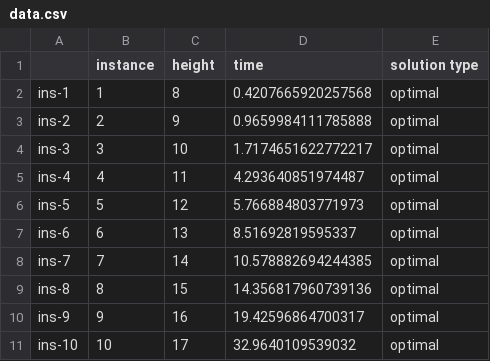
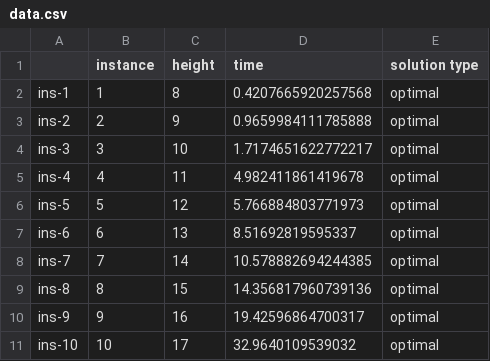
Before and after one commit to rrMat/VLSI-Multi-Paradigm-Solver, a CSV file: SAT/stats/SATModel/no_rotation/no_symmetry_required/bw/z3/data.csv, drawn as a sheet; only a part is shown.

```diff
--- a/SAT/stats/SATModel/no_rotation/no_symmetry_required/bw/z3/data.csv
+++ b/SAT/stats/SATModel/no_rotation/no_symmetry_required/bw/z3/data.csv
@@ -4,3 +4,3 @@ ins-2,2,9,0.9659984111785888,optimal
 ins-3,3,10,1.7174651622772217,optimal
-ins-4,4,11,4.293640851974487,optimal
+ins-4,4,11,4.982411861419678,optimal
 ins-5,5,12,5.766884803771973,optimal
```
Also changed, not shown: SAT/stats/SATModel/no_rotation/symmetry_required/bw/z3/data.csv, 8 other files.
